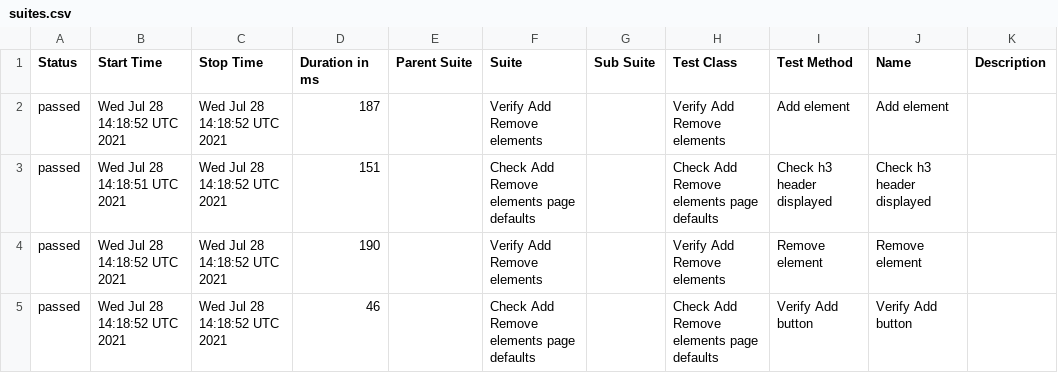
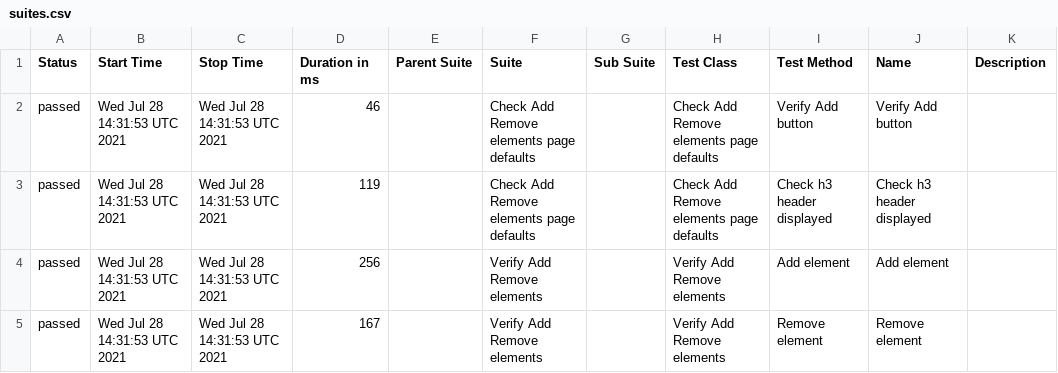
Before and after one commit to AmigoSerhio/test-multiple-jobs, a CSV file: docs/data/suites.csv, drawn as a sheet.

```diff
--- a/docs/data/suites.csv
+++ b/docs/data/suites.csv
@@ -1,5 +1,5 @@
 "Status","Start Time","Stop Time","Duration in ms","Parent Suite","Suite","Sub Suite","Test Class","Test Method","Name","Description"
-"passed","Wed Jul 28 14:18:52 UTC 2021","Wed Jul 28 14:18:52 UTC 2021","187","","Verify Add Remove elements","","Verify Add Remove elements","Add element","Add element",""
-"passed","Wed Jul 28 14:18:51 UTC 2021","Wed Jul 28 14:18:52 UTC 2021","151","","Check Add Remove elements page defaults","","Check Add Remove elements page defaults","Check h3 header displayed","Check h3 header displayed",""
-"passed","Wed Jul 28 14:18:52 UTC 2021","Wed Jul 28 14:18:52 UTC 2021","190","","Verify Add Remove elements","","Verify Add Remove elements","Remove element","Remove element",""
-"passed","Wed Jul 28 14:18:52 UTC 2021","Wed Jul 28 14:18:52 UTC 2021","46","","Check Add Remove elements page defaults","","Check Add Remove elements page defaults","Verify Add button","Verify Add button",""
+"passed","Wed Jul 28 14:31:53 UTC 2021","Wed Jul 28 14:31:53 UTC 2021","46","","Check Add Remove elements page defaults","","Check Add Remove elements page defaults","Verify Add button","Verify Add button",""
+"passed","Wed Jul 28 14:31:53 UTC 2021","Wed Jul 28 14:31:53 UTC 2021","119","","Check Add Remove elements page defaults","","Check Add Remove elements page defaults","Check h3 header displayed","Check h3 header displayed",""
+"passed","Wed Jul 28 14:31:53 UTC 2021","Wed Jul 28 14:31:53 UTC 2021","256","","Verify Add Remove elements","","Verify Add Remove elements","Add element","Add element",""
+"passed","Wed Jul 28 14:31:53 UTC 2021","Wed Jul 28 14:31:53 UTC 2021","167","","Verify Add Remove elements","","Verify Add Remove elements","Remove element","Remove element",""
```
Also changed, not shown: 19 other files.
